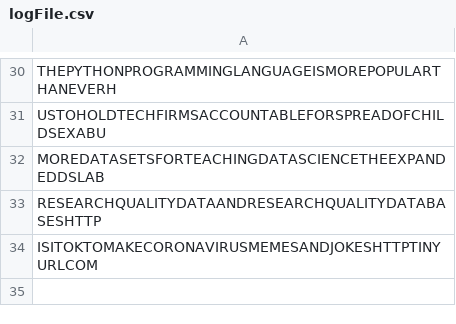
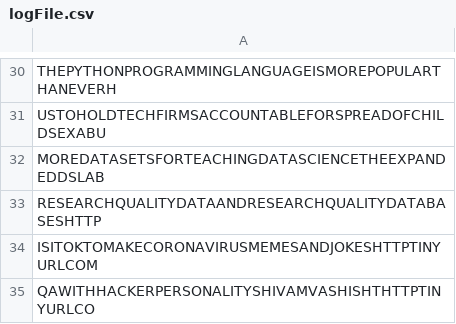
Before and after one commit to salmancuso/twitterBot, a CSV file: logFile.csv, drawn as a sheet; only a part is shown, gaps mark what is left out.

```diff
--- a/logFile.csv
+++ b/logFile.csv
@@ -34 +34,2 @@ RESEARCHQUALITYDATAANDRESEARCHQUALITYDATABASESHTTP
 ISITOKTOMAKECORONAVIRUSMEMESANDJOKESHTTPTINYURLCOM
+QAWITHHACKERPERSONALITYSHIVAMVASHISHTHTTPTINYURLCO
```
Also changed, not shown: 1 other file.
